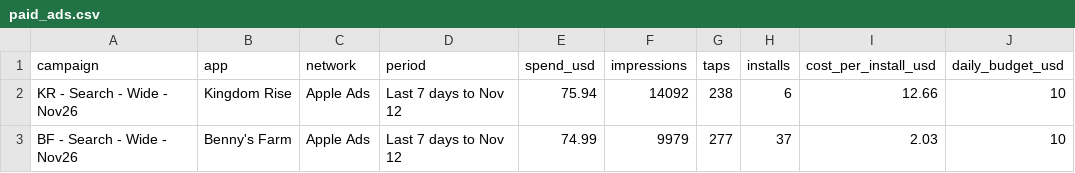
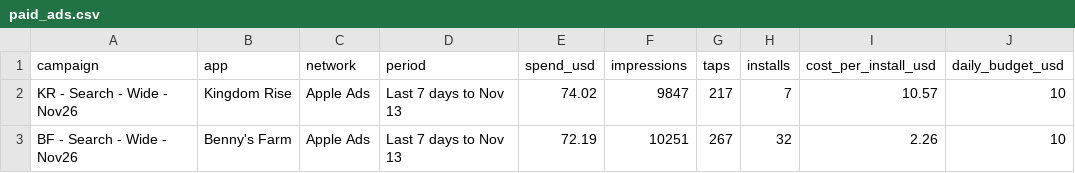
Before and after one commit to Himageo2006/northstar-dashboard, a CSV file: data/paid_ads.csv, drawn as a sheet.

```diff
--- a/data/paid_ads.csv
+++ b/data/paid_ads.csv
@@ -1,3 +1,3 @@
 campaign,app,network,period,spend_usd,impressions,taps,installs,cost_per_install_usd,daily_budget_usd
-"KR - Search - Wide - Nov26","Kingdom Rise",Apple Ads,Last 7 days to Nov 12,75.94,14092,238,6,12.66,10
-"BF - Search - Wide - Nov26","Benny's Farm",Apple Ads,Last 7 days to Nov 12,74.99,9979,277,37,2.03,10
+"KR - Search - Wide - Nov26","Kingdom Rise",Apple Ads,Last 7 days to Nov 13,74.02,9847,217,7,10.57,10
+"BF - Search - Wide - Nov26","Benny's Farm",Apple Ads,Last 7 days to Nov 13,72.19,10251,267,32,2.26,10
```
Also changed, not shown: data/apps.csv, data/ios_daily.csv, 6 other files.
